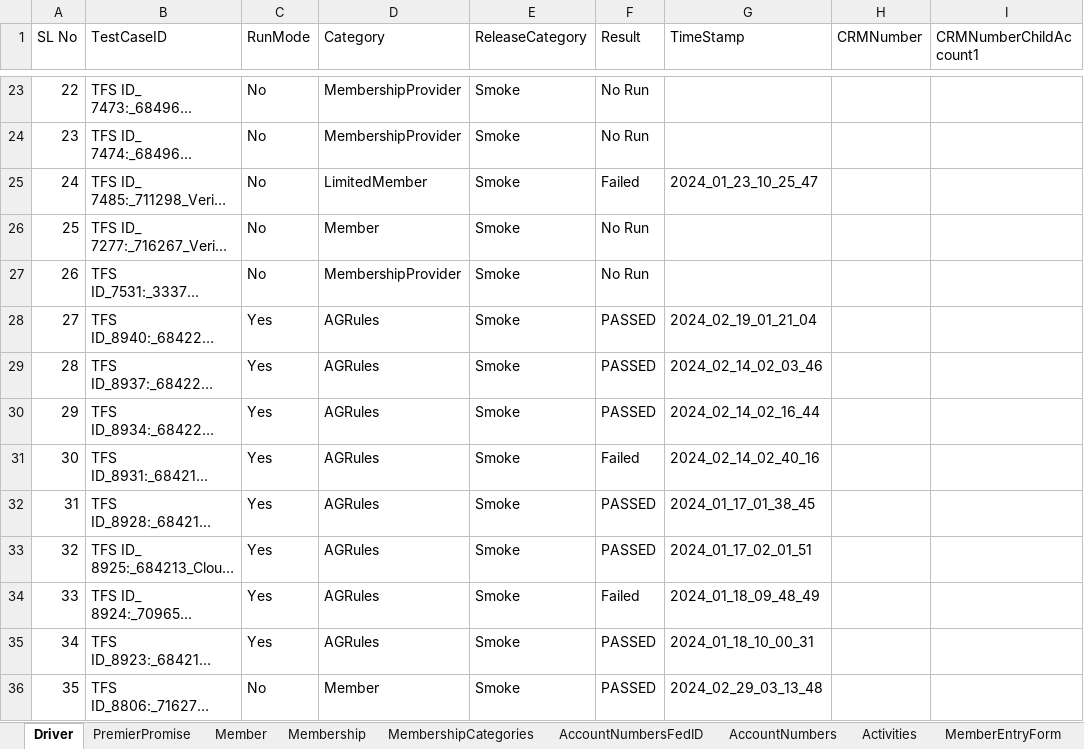
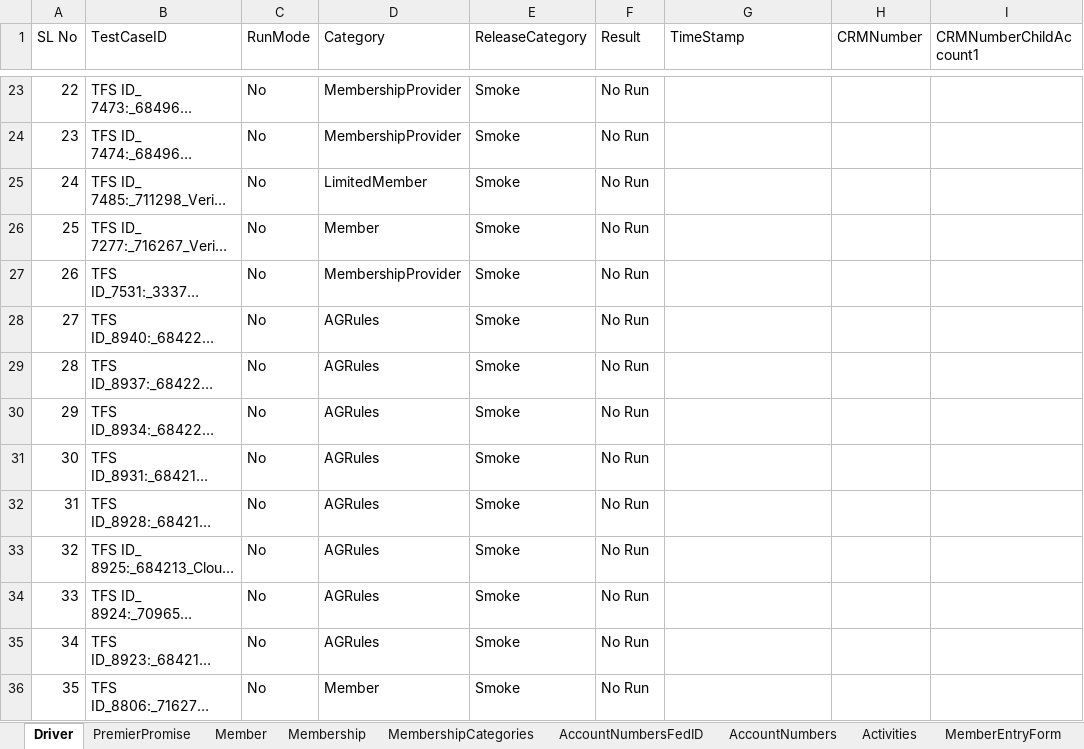
Before and after one commit to FaridhahN/Dynamics_CRM_Cloud_2023_Wave1, an Excel workbook: data/CRMCloud_Testdata.xlsx, sheet Driver, drawn as a sheet; only a part is shown, gaps mark what is left out; long unchanged cells end in …; values as stored, in another font and other column widths than the file's, no cell formats; the diff covers the shown part only; the diff names each change by its address in the sheet, - before the commit and + after, or states it on an @@ line.

```diff
--- a/data/CRMCloud_Testdata.xlsx (sheet Driver)
+++ b/data/CRMCloud_Testdata.xlsx (sheet Driver)
-F25 (Result): Failed
+F25 (Result): No Run
-G25 (TimeStamp): 2024_01_23_10_25_47
+G25 (TimeStamp): (empty)
-C28:C35 (RunMode): Yes
+C28:C35 (RunMode): No
-F28:F30 (Result): PASSED
+F28:F30 (Result): No Run
-G28 (TimeStamp): 2024_02_19_01_21_04
+G28 (TimeStamp): (empty)
-G29 (TimeStamp): 2024_02_14_02_03_46
+G29 (TimeStamp): (empty)
-G30 (TimeStamp): 2024_02_14_02_16_44
+G30 (TimeStamp): (empty)
-F31 (Result): Failed
+F31 (Result): No Run
-G31 (TimeStamp): 2024_02_14_02_40_16
+G31 (TimeStamp): (empty)
-F32:F33 (Result): PASSED
+F32:F33 (Result): No Run
-G32 (TimeStamp): 2024_01_17_01_38_45
+G32 (TimeStamp): (empty)
-G33 (TimeStamp): 2024_01_17_02_01_51
+G33 (TimeStamp): (empty)
-F34 (Result): Failed
+F34 (Result): No Run
-G34 (TimeStamp): 2024_01_18_09_48_49
+G34 (TimeStamp): (empty)
-F35:F36 (Result): PASSED
+F35:F36 (Result): No Run
-G35 (TimeStamp): 2024_01_18_10_00_31
+G35 (TimeStamp): (empty)
-G36 (TimeStamp): 2024_02_29_03_13_48
+G36 (TimeStamp): (empty)
```
Also changed, not shown: 9 added rows, 7 removed rows, 1219 edited cells and row numbers in column A elsewhere in this sheet, sheet PremierPromise, sheet AccountNumbers, cell formats, 2 other files.
